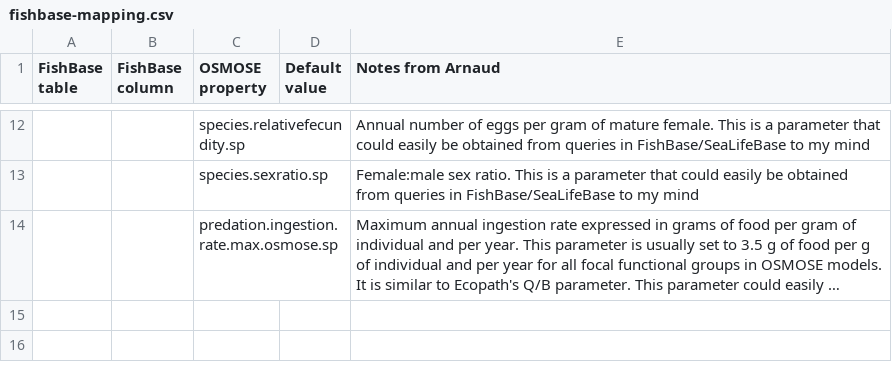
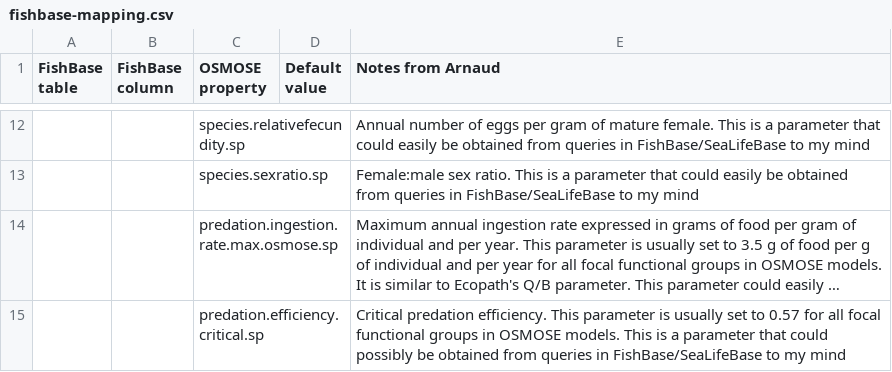
Before and after one commit to osmose-model/osmose-web-api, a CSV file: src/main/resources/com/github/jhpoelen/fbob/fishbase-mapping.csv, drawn as a sheet; only a part is shown, gaps mark what is left out; long unchanged cells end in …; the diff names each change by its address in the sheet, - before the commit and + after, or states it on an @@ line.

Commit message:
Update fishbase-mapping.csv
Updated fishbase-mapping.csv

```diff
--- a/src/main/resources/com/github/jhpoelen/fbob/fishbase-mapping.csv
+++ b/src/main/resources/com/github/jhpoelen/fbob/fishbase-mapping.csv
+row 15:  |  | predation.efficiency.critical.sp |  | Critical predation efficiency. This parameter is usually set to 0.57 for all focal functional groups in OSMOSE models. This is a parameter that could possibly be obtained from queries in FishBase/SeaLifeBase to my mind
```
